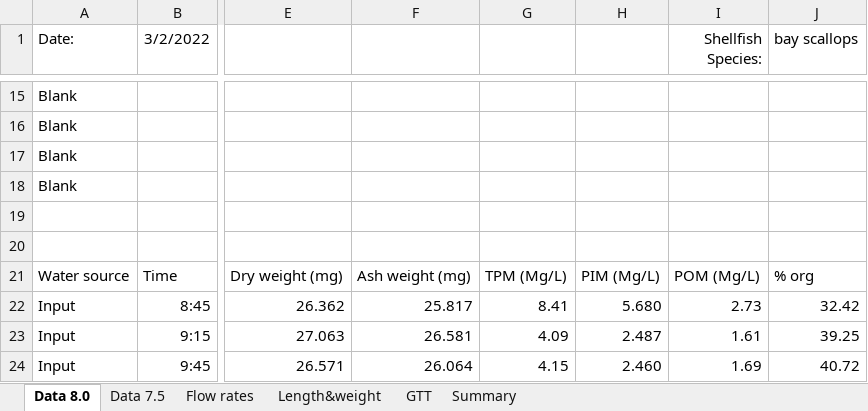
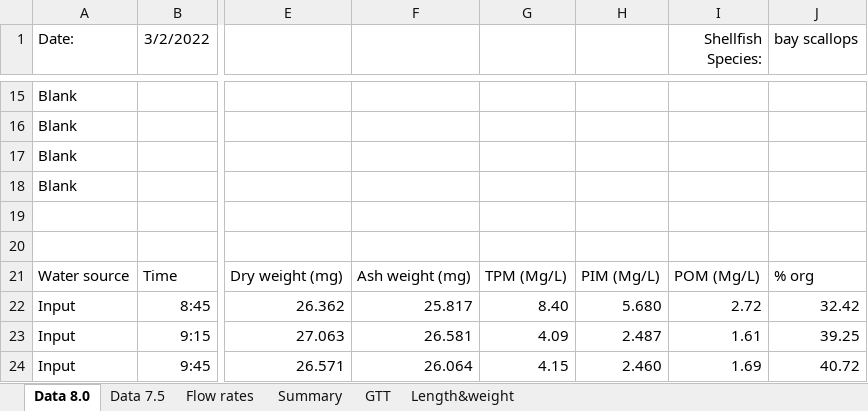
Before and after one commit to NEFSC/EAD-ASEB-Airradians_multigen_OA, an Excel workbook: RAnalysis/Data/Physiology/Biodeposition/F1/worksheets/Biodeposition_3_2_22.xlsx, sheet Data 8.0, drawn as a sheet; only a part is shown, gaps mark what is left out; values as stored, in another font and other column widths than the file's, no borders; charts and pictures not drawn; the diff names each change by its address in the sheet, - before the commit and + after, or states it on an @@ line.

Commit message:
update for data Jan 23

```diff
--- a/RAnalysis/Data/Physiology/Biodeposition/F1/worksheets/Biodeposition_3_2_22.xlsx (sheet Data 8.0)
+++ b/RAnalysis/Data/Physiology/Biodeposition/F1/worksheets/Biodeposition_3_2_22.xlsx (sheet Data 8.0)
@@ sheet tab order changed: Data 8.0 | Data 7.5 | Flow rates | Summary | GTT | Length&weight @@
-G22: 8.41
+G22: 8.40
-I22 (Shellfish Species:): 2.73
+I22 (Shellfish Species:): 2.72
```
Also changed, not shown: sheet Summary, sheet Flow rates, sheet Data 7.5, formulas that keep their value, charts or pictures, RAnalysis/Data/Physiology/Biodeposition/F1/worksheets/Biodeposition_10_27_2022.xlsx, RAnalysis/Data/Physiology/Biodeposition/F1/worksheets/Biodeposition_9_23_22.xlsx, 13 other files.
